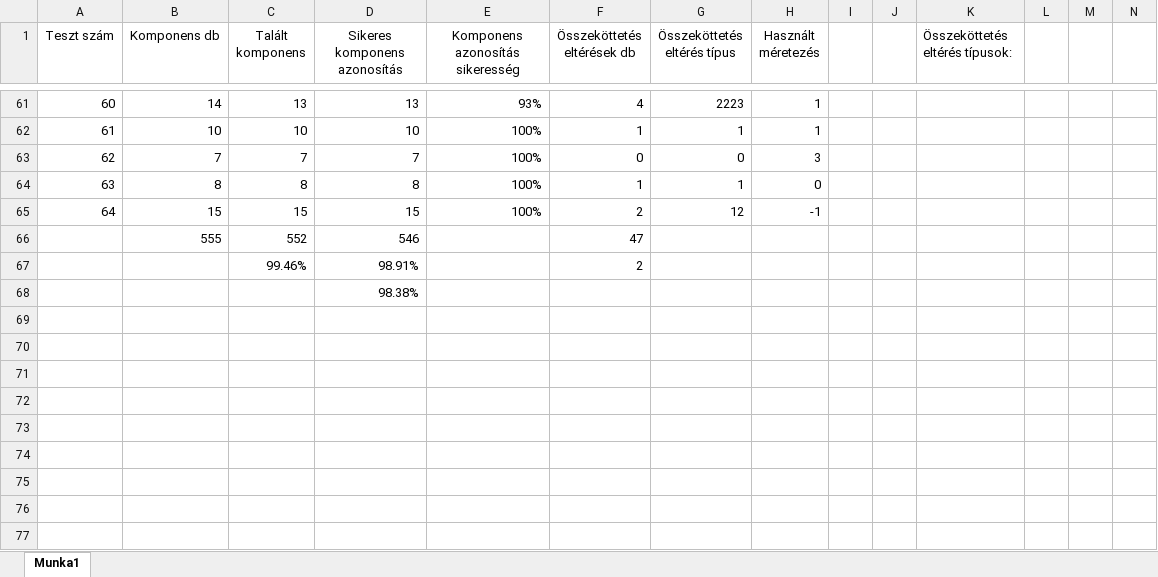
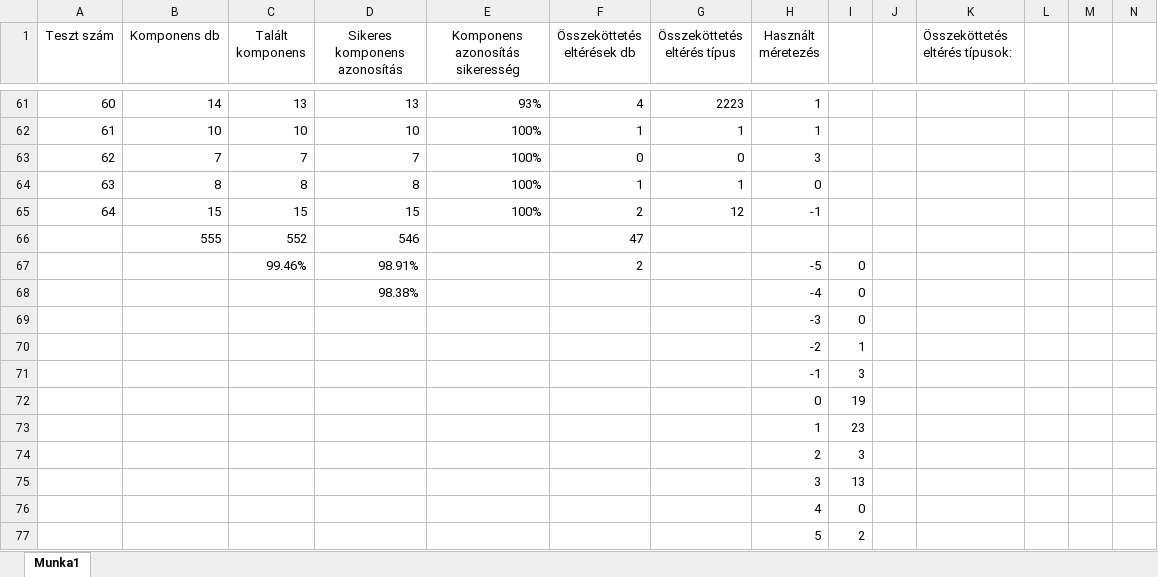
Before and after one commit to AnonymDavid/szakdolgozat, an Excel workbook: tests.xlsx, sheet Munka1, drawn as a sheet; only a part is shown, gaps mark what is left out; values as stored, in another font and other column widths than the file's, no borders; conditional formats not drawn; removed rows and columns are numbered as before the commit, all else as after; rows hold the shown columns only; the diff names each change by its address in the sheet, - before the commit and + after, or states it on an @@ line.

Commit message:
Tests, canvas small fix

```diff
--- a/tests.xlsx (sheet Munka1)
+++ b/tests.xlsx (sheet Munka1)
-H67 (Használt méretezés): (empty)
+H67 (Használt méretezés): -5
-I67: (empty)
+I67: 0
-row 68:  |  |  | 98.38%
+row 68:  |  |  | 98.38% |  |  |  | -4 | 0
+row 69:  |  |  |  |  |  |  | -3 | 0
+row 70:  |  |  |  |  |  |  | -2 | 1
+row 71:  |  |  |  |  |  |  | -1 | 3
+row 72:  |  |  |  |  |  |  | 0 | 19
+row 73:  |  |  |  |  |  |  | 1 | 23
+row 74:  |  |  |  |  |  |  | 2 | 3
+row 75:  |  |  |  |  |  |  | 3 | 13
+row 76:  |  |  |  |  |  |  | 4 | 0
+row 77:  |  |  |  |  |  |  | 5 | 2
```
Also changed, not shown: 6 other files.
